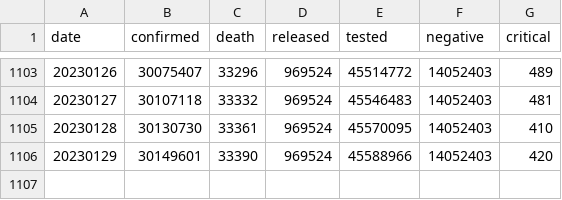
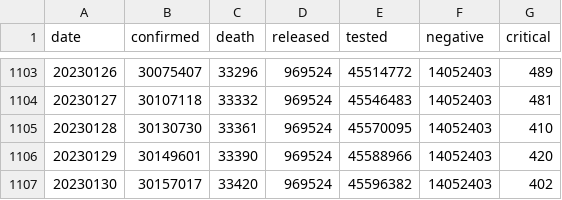
Before and after one commit to jooeungen/coronaboard_kr, a CSV file: kr_daily.csv, drawn as a sheet; only a part is shown, gaps mark what is left out; the diff names each change by its address in the sheet, - before the commit and + after, or states it on an @@ line.

```diff
--- a/kr_daily.csv
+++ b/kr_daily.csv
+row 1107: 20230130 | 30157017 | 33420 | 969524 | 45596382 | 14052403 | 402
```
Also changed, not shown: kr_regional_daily.csv.
